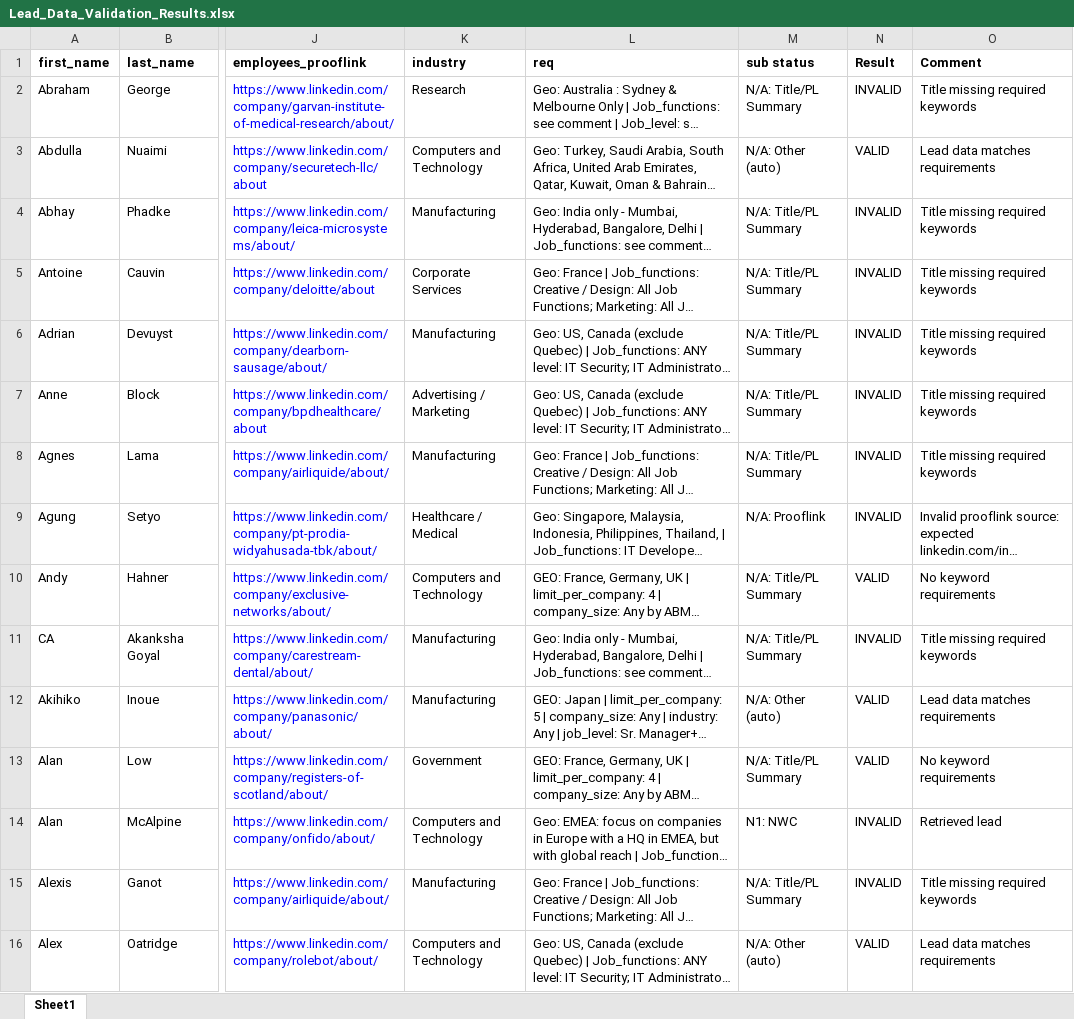
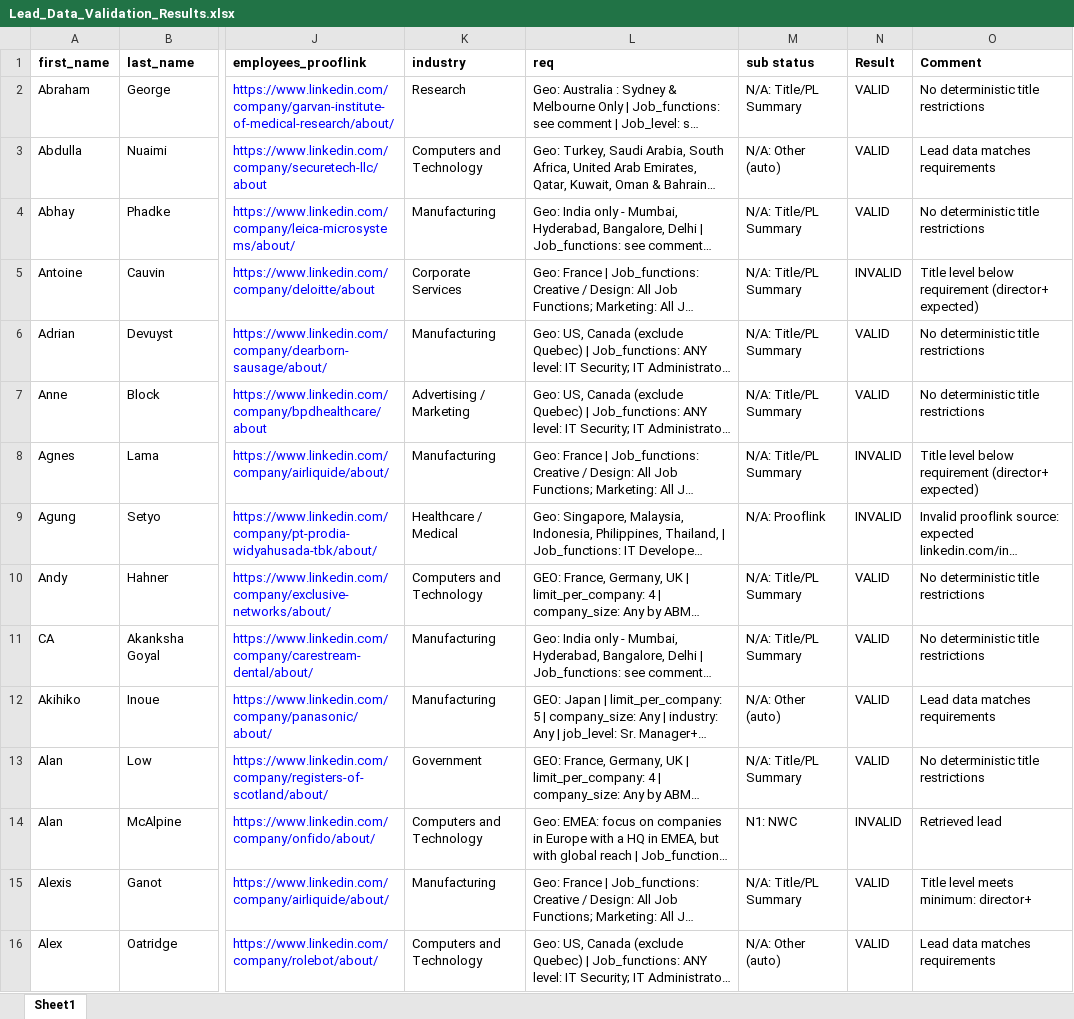
Before and after one commit to Mih-Nig-Afe/lead-data-validation-engine, an Excel workbook: Lead_Data_Validation_Results.xlsx, sheet Sheet1, drawn as a sheet; only a part is shown, gaps mark what is left out; long unchanged cells end in …; values as stored, in another font and other column widths than the file's, no borders; the diff covers the shown part only; the diff names each change by its address in the sheet, - before the commit and + after, or states it on an @@ line.

Commit message:
Build lead-data-validation-engine with docs, tests, and rule hardening

```diff
--- a/Lead_Data_Validation_Results.xlsx (sheet Sheet1)
+++ b/Lead_Data_Validation_Results.xlsx (sheet Sheet1)
-N2 (Result): INVALID
+N2 (Result): VALID
-O2 (Comment): Title missing required keywords
+O2 (Comment): No deterministic title restrictions
-N4 (Result): INVALID
+N4 (Result): VALID
-O4 (Comment): Title missing required keywords
+O4 (Comment): No deterministic title restrictions
-O5 (Comment): Title missing required keywords
+O5 (Comment): Title level below requirement (director+ expected)
-N6:N7 (Result): INVALID
+N6:N7 (Result): VALID
-O6:O7 (Comment): Title missing required keywords
+O6:O7 (Comment): No deterministic title restrictions
-O8 (Comment): Title missing required keywords
+O8 (Comment): Title level below requirement (director+ expected)
-O10 (Comment): No keyword requirements
+O10 (Comment): No deterministic title restrictions
-N11 (Result): INVALID
+N11 (Result): VALID
-O11 (Comment): Title missing required keywords
+O11 (Comment): No deterministic title restrictions
-O13 (Comment): No keyword requirements
+O13 (Comment): No deterministic title restrictions
-N15 (Result): INVALID
+N15 (Result): VALID
-O15 (Comment): Title missing required keywords
+O15 (Comment): Title level meets minimum: director+
```
Also changed, not shown: 767 edited cells elsewhere in this sheet, 12 other files.
